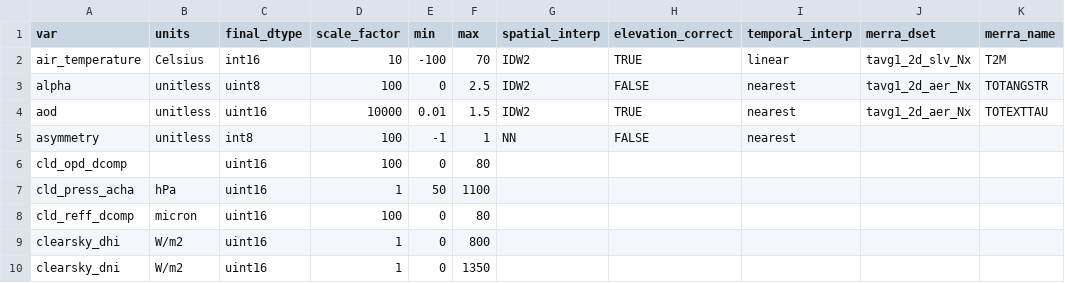
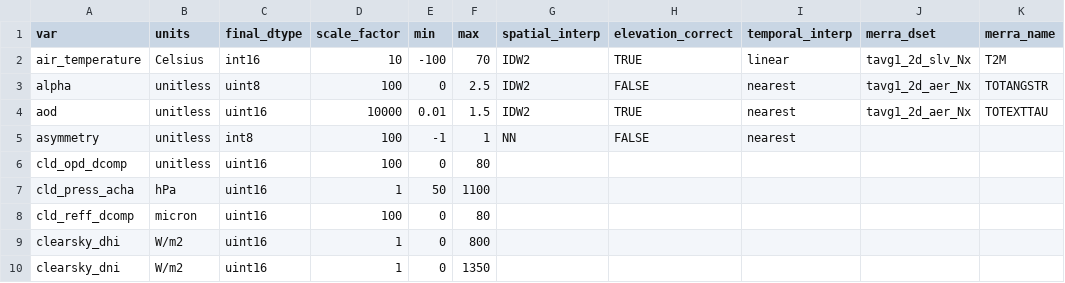
Before and after one commit to NREL/nsrdb, a CSV file: config/nsrdb_vars.csv, drawn as a sheet; only a part is shown; the diff names each change by its address in the sheet, - before the commit and + after, or states it on an @@ line.

Commit message:
additional changes to nsrdb vars

```diff
--- a/config/nsrdb_vars.csv
+++ b/config/nsrdb_vars.csv
-B6 (units): (empty)
+B6 (units): unitless
```
